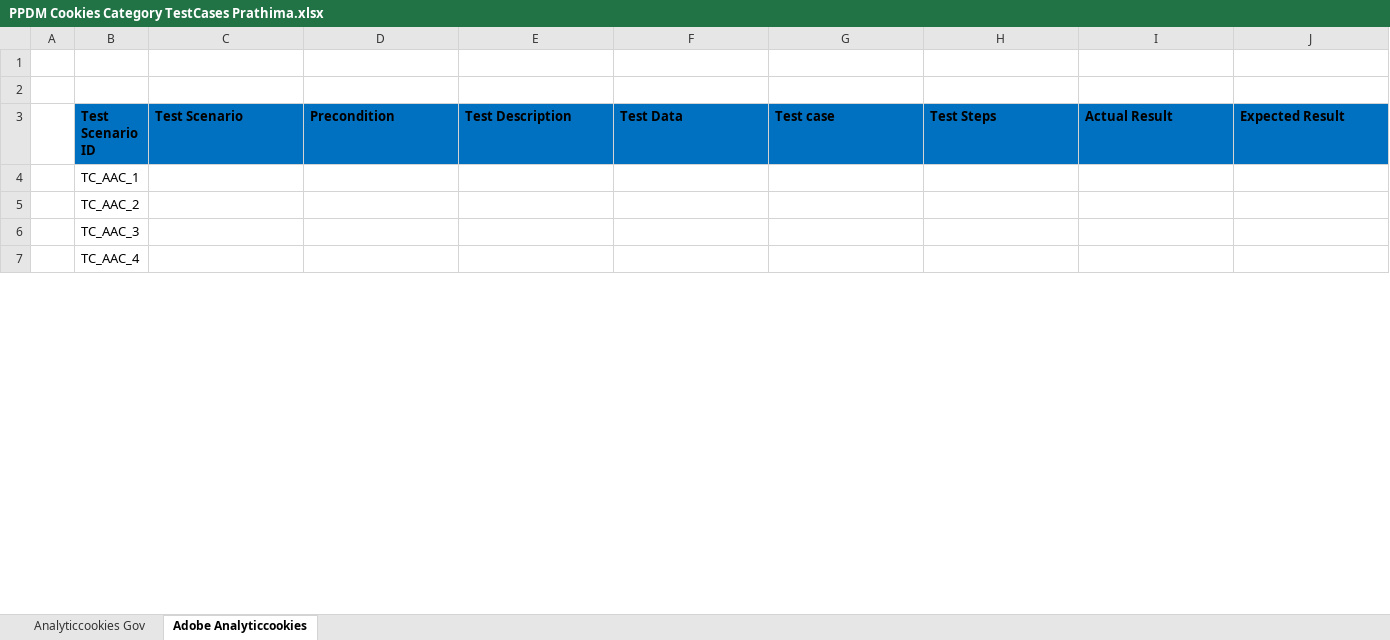
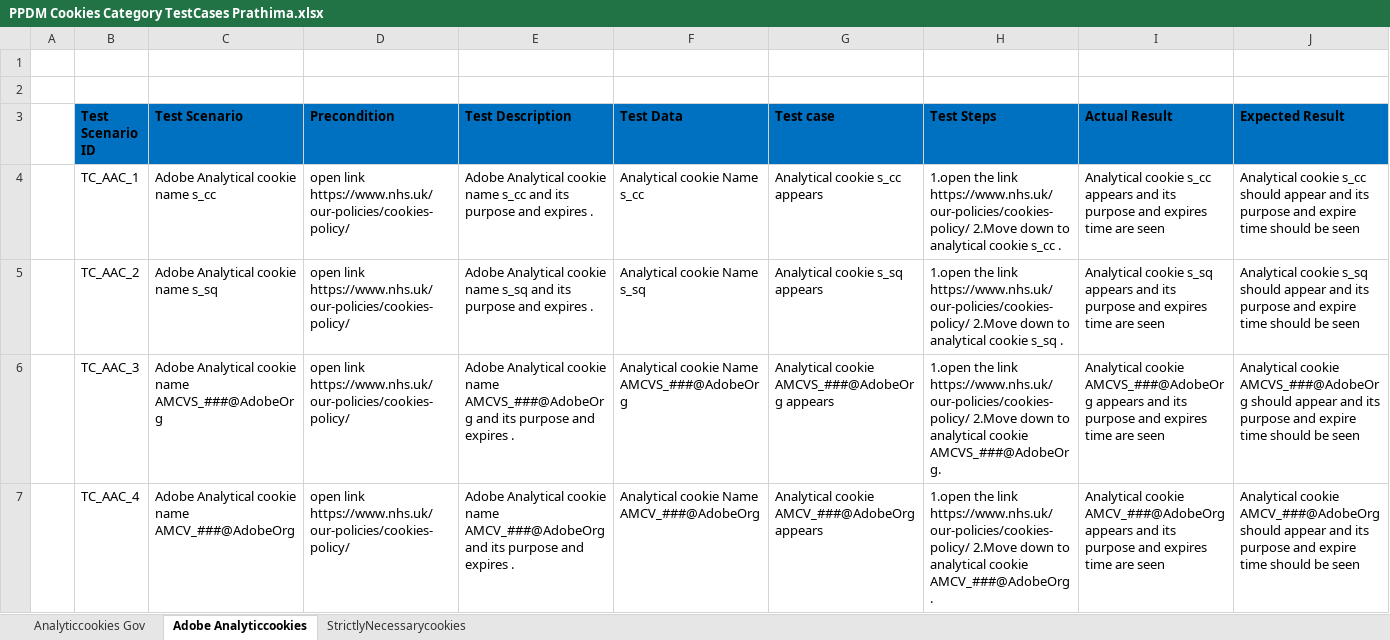
Before and after one commit to Leela-Consultancy/PPDM_Dev_Prototype_Odoo, an Excel workbook: PPDM Cookies Category TestCases Prathima.xlsx, sheet Adobe Analyticcookies, drawn as a sheet; only a part is shown; values as stored, in another font and other column widths than the file's, no borders; the diff covers the shown part only; the diff names each change by its address in the sheet, - before the commit and + after, or states it on an @@ line.

Commit message:
Update PPDM Cookies Category TestCases Prathima.xlsx
Updated TC Cookie Categories

```diff
--- a/PPDM Cookies Category TestCases Prathima.xlsx (sheet Adobe Analyticcookies)
+++ b/PPDM Cookies Category TestCases Prathima.xlsx (sheet Adobe Analyticcookies)
+sheet tab: StrictlyNecessarycookies
-C4 (Test Scenario): (empty)
+C4 (Test Scenario): Adobe Analytical cookie name s_cc
-D4:D7 (Precondition): (empty)
+D4:D7 (Precondition): open link https://www.nhs.uk/our-policies/cookies-policy/
-E4 (Test Description): (empty)
+E4 (Test Description): Adobe Analytical cookie name s_cc and its purpose and expires .
-F4 (Test Data): (empty)
+F4 (Test Data): Analytical cookie Name s_cc
-G4 (Test case): (empty)
+G4 (Test case): Analytical cookie s_cc appears
-H4 (Test Steps): (empty)
+H4 (Test Steps): 1.open the link https://www.nhs.uk/our-policies/cookies-policy/ 2.Move down to analytical cookie s_cc .
-I4 (Actual Result): (empty)
+I4 (Actual Result): Analytical cookie s_cc appears and its purpose and expires time are seen
-J4 (Expected Result): (empty)
+J4 (Expected Result): Analytical cookie s_cc should appear and its purpose and expire time should be seen
-C5 (Test Scenario): (empty)
+C5 (Test Scenario): Adobe Analytical cookie name s_sq
-E5 (Test Description): (empty)
+E5 (Test Description): Adobe Analytical cookie name s_sq and its purpose and expires .
-F5 (Test Data): (empty)
+F5 (Test Data): Analytical cookie Name s_sq
-G5 (Test case): (empty)
+G5 (Test case): Analytical cookie s_sq appears
-H5 (Test Steps): (empty)
+H5 (Test Steps): 1.open the link https://www.nhs.uk/our-policies/cookies-policy/ 2.Move down to analytical cookie s_sq .
-I5 (Actual Result): (empty)
+I5 (Actual Result): Analytical cookie s_sq appears and its purpose and expires time are seen
-J5 (Expected Result): (empty)
+J5 (Expected Result): Analytical cookie s_sq should appear and its purpose and expire time should be seen
-C6 (Test Scenario): (empty)
+C6 (Test Scenario): Adobe Analytical cookie name AMCVS_###@AdobeOrg
-E6 (Test Description): (empty)
+E6 (Test Description): Adobe Analytical cookie name AMCVS_###@AdobeOrg and its purpose and expires .
-F6 (Test Data): (empty)
+F6 (Test Data): Analytical cookie Name AMCVS_###@AdobeOrg
-G6 (Test case): (empty)
+G6 (Test case): Analytical cookie AMCVS_###@AdobeOrg appears
-H6 (Test Steps): (empty)
+H6 (Test Steps): 1.open the link https://www.nhs.uk/our-policies/cookies-policy/ 2.Move down to analytical cookie AMCVS_###@AdobeOrg.
-I6 (Actual Result): (empty)
+I6 (Actual Result): Analytical cookie AMCVS_###@AdobeOrg appears and its purpose and expires time are seen
-J6 (Expected Result): (empty)
+J6 (Expected Result): Analytical cookie AMCVS_###@AdobeOrg should appear and its purpose and expire time should be seen
-C7 (Test Scenario): (empty)
+C7 (Test Scenario): Adobe Analytical cookie name AMCV_###@AdobeOrg
-E7 (Test Description): (empty)
+E7 (Test Description): Adobe Analytical cookie name AMCV_###@AdobeOrg and its purpose and expires .
-F7 (Test Data): (empty)
+F7 (Test Data): Analytical cookie Name AMCV_###@AdobeOrg
-G7 (Test case): (empty)
+G7 (Test case): Analytical cookie AMCV_###@AdobeOrg appears
-H7 (Test Steps): (empty)
+H7 (Test Steps): 1.open the link https://www.nhs.uk/our-policies/cookies-policy/ 2.Move down to analytical cookie AMCV_###@AdobeOrg .
-I7 (Actual Result): (empty)
+I7 (Actual Result): Analytical cookie AMCV_###@AdobeOrg appears and its purpose and expires time are seen
-J7 (Expected Result): (empty)
+J7 (Expected Result): Analytical cookie AMCV_###@AdobeOrg should appear and its purpose and expire time should be seen
```
Also changed, not shown: 2 removed rows and 32 edited cells elsewhere in this sheet.
